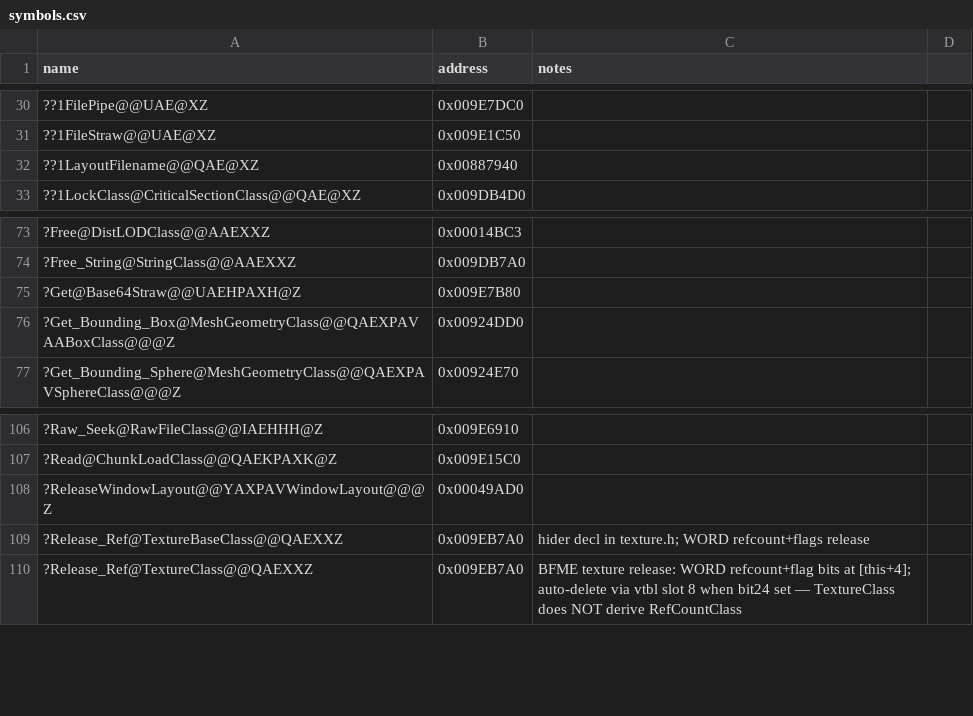
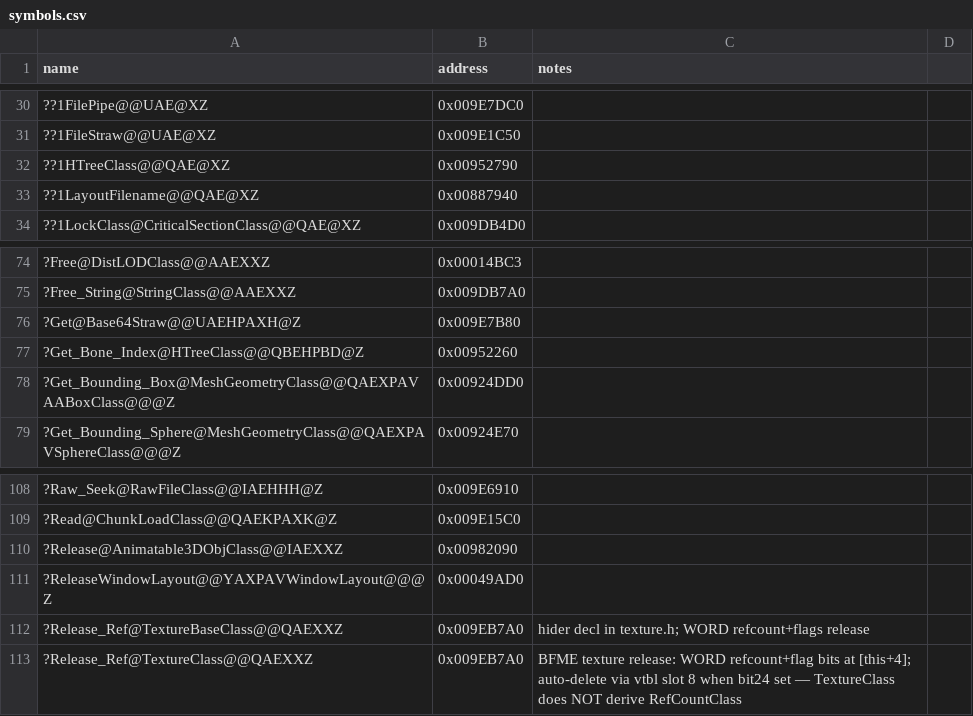
Before and after one commit to dginovker/Open-BFME, a CSV file: reverse/symbols.csv, drawn as a sheet; only a part is shown, gaps mark what is left out; the diff names each change by its address in the sheet, - before the commit and + after, or states it on an @@ line.

```diff
--- a/reverse/symbols.csv
+++ b/reverse/symbols.csv
+row 32: ??1HTreeClass@@QAE@XZ | 0x00952790
+row 77: ?Get_Bone_Index@HTreeClass@@QBEHPBD@Z | 0x00952260
+row 110: ?Release@Animatable3DObjClass@@IAEXXZ | 0x00982090
```
Also changed, not shown: 2 other files.
